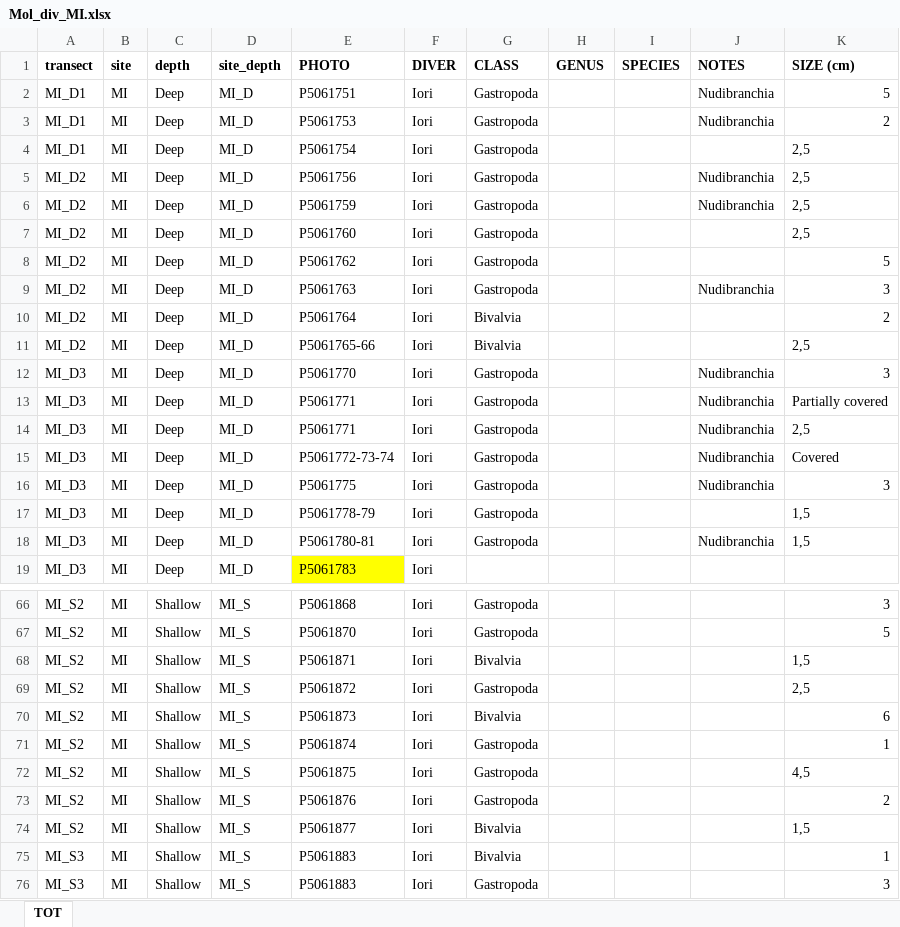
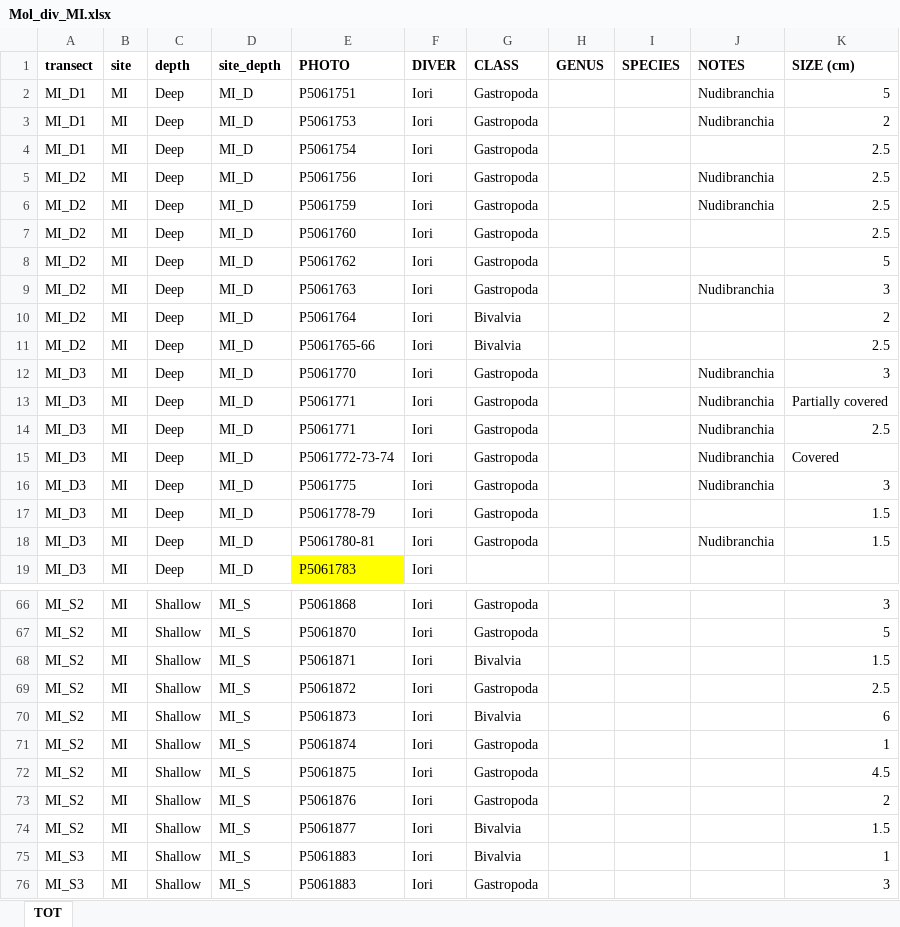
Before and after one commit to CCampanini/Campanini_Gosser_et_al-Effective_combination_reef_monitoring_Okinawa_metabarcoding, an Excel workbook: Multi-taxa_data/MollEchino/Mol_raw/Mol_div_MI.xlsx, sheet TOT, drawn as a sheet; only a part is shown, gaps mark what is left out; values as stored, in another font and other column widths than the file's, no borders; the diff covers the shown part only; the diff names each change by its address in the sheet, - before the commit and + after, or states it on an @@ line.

```diff
--- a/Multi-taxa_data/MollEchino/Mol_raw/Mol_div_MI.xlsx (sheet TOT)
+++ b/Multi-taxa_data/MollEchino/Mol_raw/Mol_div_MI.xlsx (sheet TOT)
-K4:K7 (SIZE (cm)): 2,5
+K4:K7 (SIZE (cm)): 2.5
-K11 (SIZE (cm)): 2,5
+K11 (SIZE (cm)): 2.5
-K14 (SIZE (cm)): 2,5
+K14 (SIZE (cm)): 2.5
-K17:K18 (SIZE (cm)): 1,5
+K17:K18 (SIZE (cm)): 1.5
-K68 (SIZE (cm)): 1,5
+K68 (SIZE (cm)): 1.5
-K69 (SIZE (cm)): 2,5
+K69 (SIZE (cm)): 2.5
-K72 (SIZE (cm)): 4,5
+K72 (SIZE (cm)): 4.5
-K74 (SIZE (cm)): 1,5
+K74 (SIZE (cm)): 1.5
```
Also changed, not shown: 14 edited cells elsewhere in this sheet, Multi-taxa_data/MollEchino/Mol_raw/Mol_div_G2.xlsx, Multi-taxa_data/MollEchino/Mol_raw/Mol_div_S1.xlsx, 3 other files.
